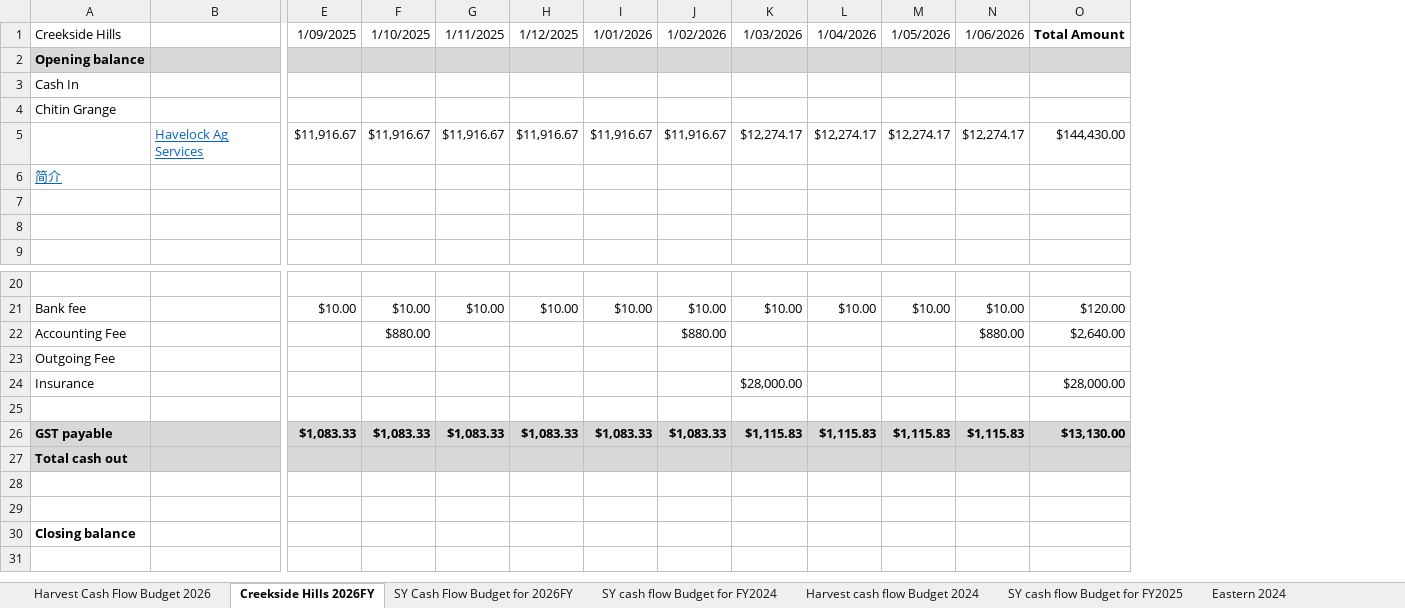
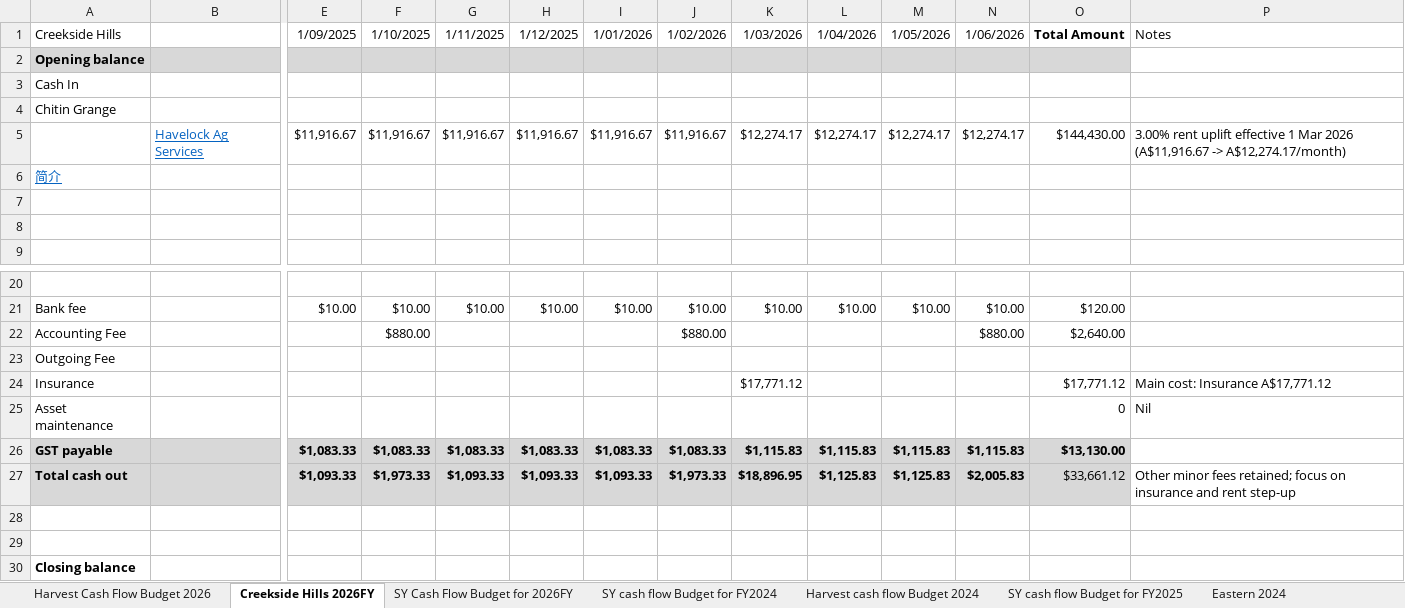
Before and after one commit to maxstillwell/obsidian, an Excel workbook: 10_Projects/资产收入汇总表new.xlsx, sheet Creekside Hills 2026FY, drawn as a sheet; only a part is shown, gaps mark what is left out; values as stored, in another font and other column widths than the file's, no borders; removed rows and columns are numbered as before the commit, all else as after; rows hold the shown columns only; the diff names each change by its address in the sheet, - before the commit and + after, or states it on an @@ line.

```diff
--- a/10_Projects/资产收入汇总表new.xlsx (sheet Creekside Hills 2026FY)
+++ b/10_Projects/资产收入汇总表new.xlsx (sheet Creekside Hills 2026FY)
+column P, rows 1-5: Notes |  |  |  | 3.00% rent uplift effective 1 Mar 2026 (A$11,916.67 -> A$12,274.17/month); rows 24-25: Main cost: Insurance A$17,771.12 | Nil
-K24: $28,000.00
+K24: $17,771.12
-O24: $28,000.00
+O24: $17,771.12
-row 25: (empty)
+row 25: Asset maintenance |  |  |  |  |  |  |  |  |  |  |  | 0 | Nil
-row 27: Total cash out
+row 27: Total cash out |  | $1,093.33 | $1,973.33 | $1,093.33 | $1,093.33 | $1,093.33 | $1,973.33 | $18,896.95 | $1,125.83 | $1,125.83 | $2,005.83 | $33,661.12 | Other minor fees retained; focus on insurance and rent step-up
```
Also changed, not shown: 5 other files.
